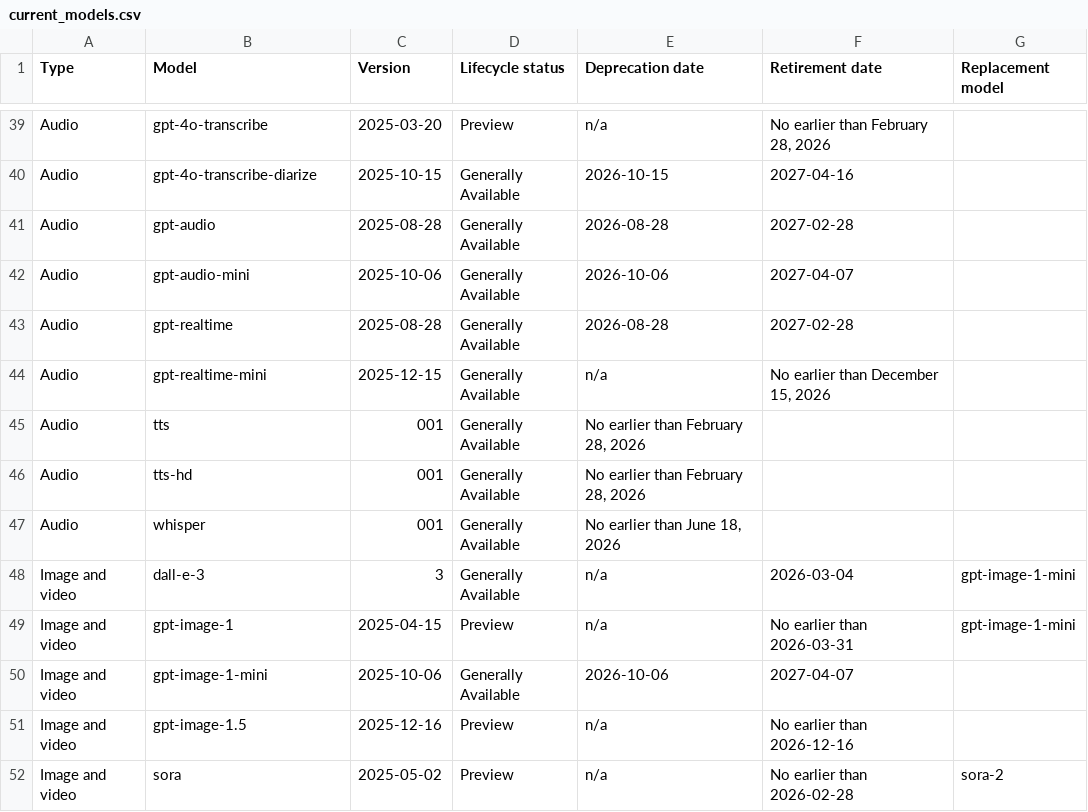
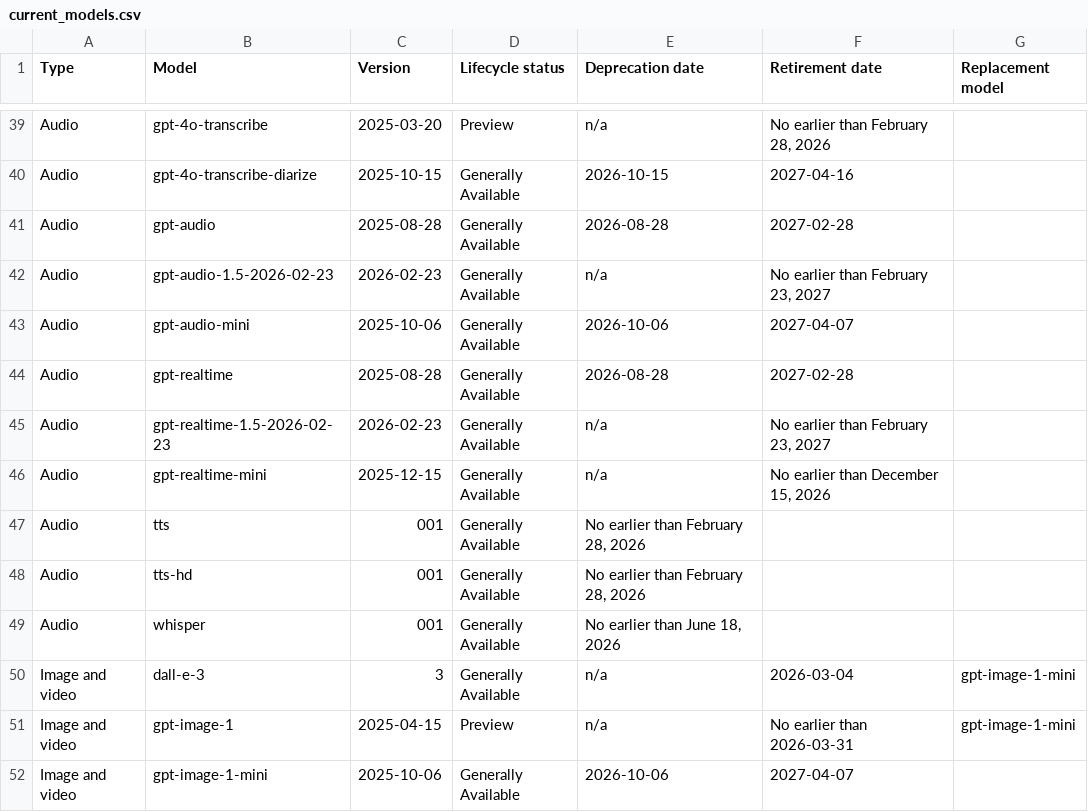
Before and after one commit to conoro/azure-ai-model-retirements-rss, a CSV file: output/current_models.csv, drawn as a sheet; only a part is shown, gaps mark what is left out; the shorter side is filled out with more unchanged rows.

```diff
--- a/output/current_models.csv
+++ b/output/current_models.csv
@@ -41,4 +41,6 @@ Audio,gpt-4o-transcribe-diarize,2025-10-15,Generally Available,2026-10-15,2027-0
 Audio,gpt-audio,2025-08-28,Generally Available,2026-08-28,2027-02-28,
+Audio,gpt-audio-1.5-2026-02-23,2026-02-23,Generally Available,n/a,"No earlier than February 23, 2027",
 Audio,gpt-audio-mini,2025-10-06,Generally Available,2026-10-06,2027-04-07,
 Audio,gpt-realtime,2025-08-28,Generally Available,2026-08-28,2027-02-28,
+Audio,gpt-realtime-1.5-2026-02-23,2026-02-23,Generally Available,n/a,"No earlier than February 23, 2027",
 Audio,gpt-realtime-mini,2025-12-15,Generally Available,n/a,"No earlier than December 15, 2026",
```
Also changed, not shown: 2 other files.
